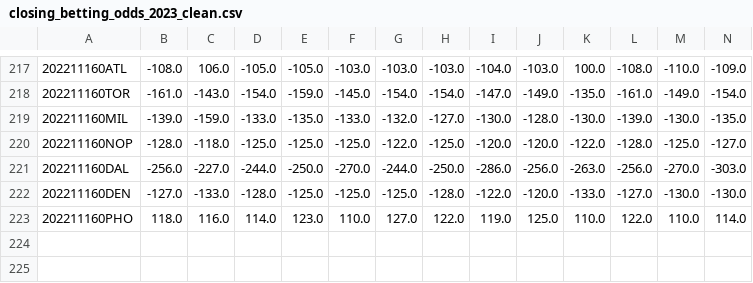
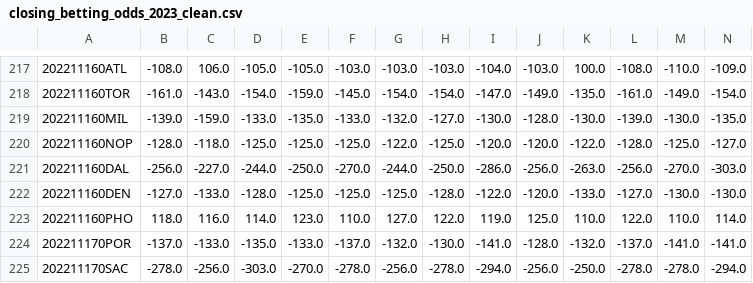
Before and after one commit to aaron-kulkarni/evaluatingBettingStrategies, a CSV file: data/bettingOddsData/closing_betting_odds_2023_clean.csv, drawn as a sheet; only a part is shown, gaps mark what is left out; rows hold the shown columns only; the diff names each change by its address in the sheet, - before the commit and + after, or states it on an @@ line.

```diff
--- a/data/bettingOddsData/closing_betting_odds_2023_clean.csv
+++ b/data/bettingOddsData/closing_betting_odds_2023_clean.csv
+row 224: 202211170POR | -137.0 | -133.0 | -135.0 | -133.0 | -137.0 | -132.0 | -130.0 | -141.0 | -128.0 | -132.0 | -137.0 | -141.0 | -141.0
+row 225: 202211170SAC | -278.0 | -256.0 | -303.0 | -270.0 | -278.0 | -256.0 | -278.0 | -294.0 | -256.0 | -250.0 | -278.0 | -278.0 | -294.0
```
Also changed, not shown: data/teamStats/team_total_stats_2023.csv, 2 other files.
